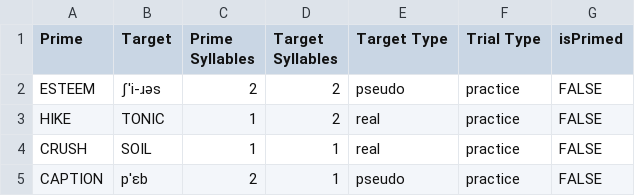
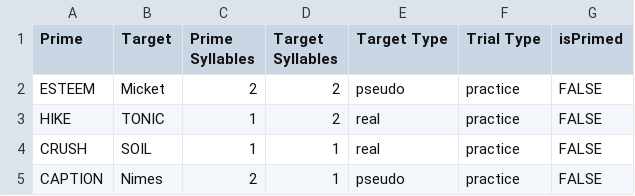
Before and after one commit to ohumphreys/audio-audio-ai-priming, a CSV file: lists/Practice Trials.csv, drawn as a sheet.

```diff
--- a/lists/Practice Trials.csv
+++ b/lists/Practice Trials.csv
@@ -1,5 +1,5 @@
 Prime,Target,Prime Syllables,Target Syllables,Target Type,Trial Type,isPrimed
-ESTEEM,ʃ'i-ɹəs,2,2,pseudo,practice,FALSE
+ESTEEM,Micket,2,2,pseudo,practice,FALSE
 HIKE,TONIC,1,2,real,practice,FALSE
 CRUSH,SOIL,1,1,real,practice,FALSE
-CAPTION,p'ɛb,2,1,pseudo,practice,FALSE
+CAPTION,Nimes,2,1,pseudo,practice,FALSE
```
Also changed, not shown: lists/Identical Trials.csv, 2 other files.
